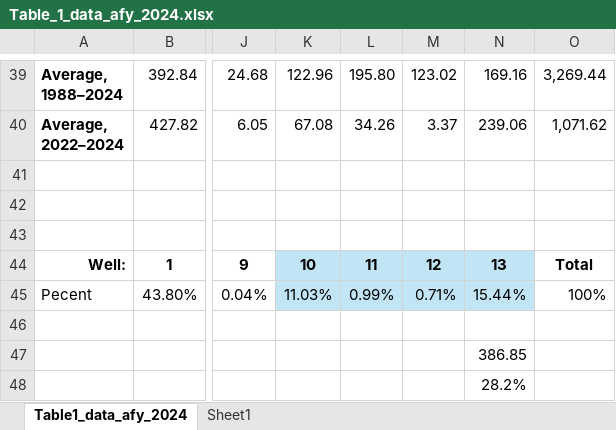
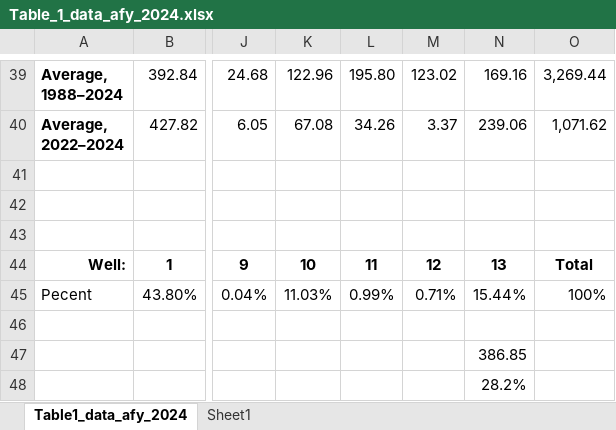
Before and after one commit to brad-wolaver-nmose/rg-santafe-buckman, an Excel workbook: 2024/validation/Table_1_data_afy_2024.xlsx, sheet Table1_data_afy_2024, drawn as a sheet; only a part is shown, gaps mark what is left out; values as stored, in another font and other column widths than the file's, no borders; the diff names each change by its address in the sheet, - before the commit and + after, or states it on an @@ line.

```diff
--- a/2024/validation/Table_1_data_afy_2024.xlsx (sheet Table1_data_afy_2024)
+++ b/2024/validation/Table_1_data_afy_2024.xlsx (sheet Table1_data_afy_2024)
-K44:N45 fill: #C1E5F5
+K44:N45 fill: none
```
Also changed, not shown: 2024/validation/Table_2_2024.xlsx, 20 other files.
